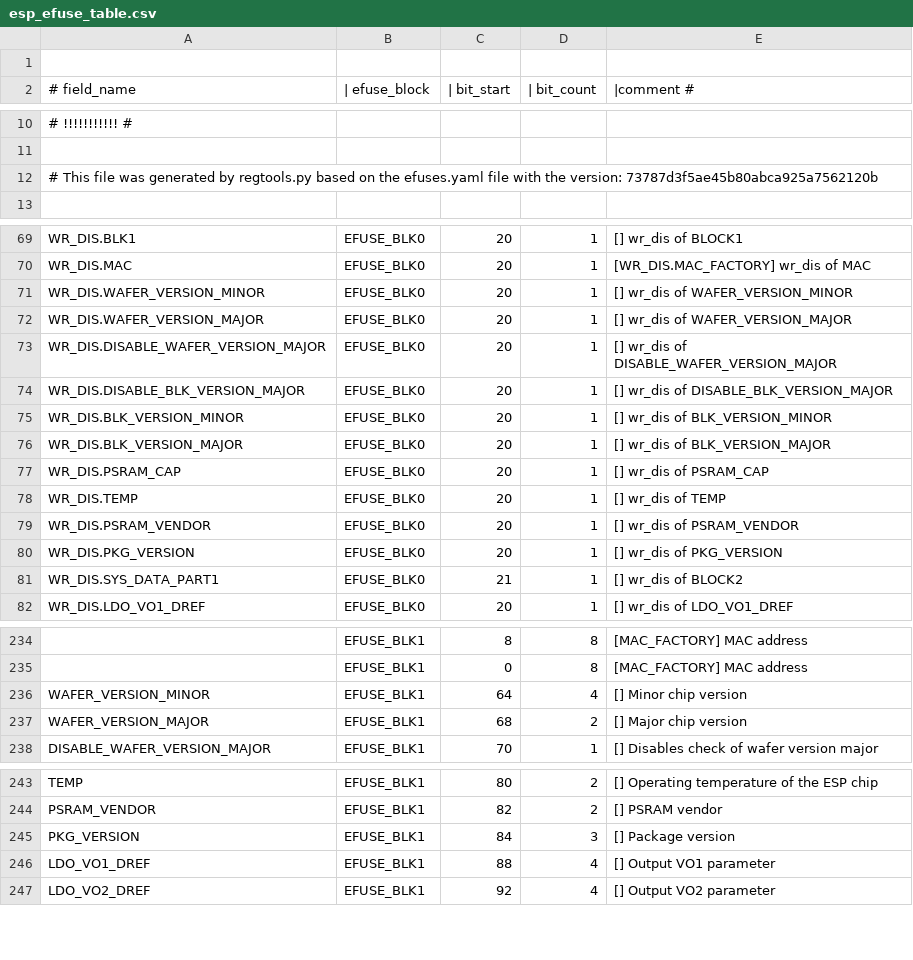
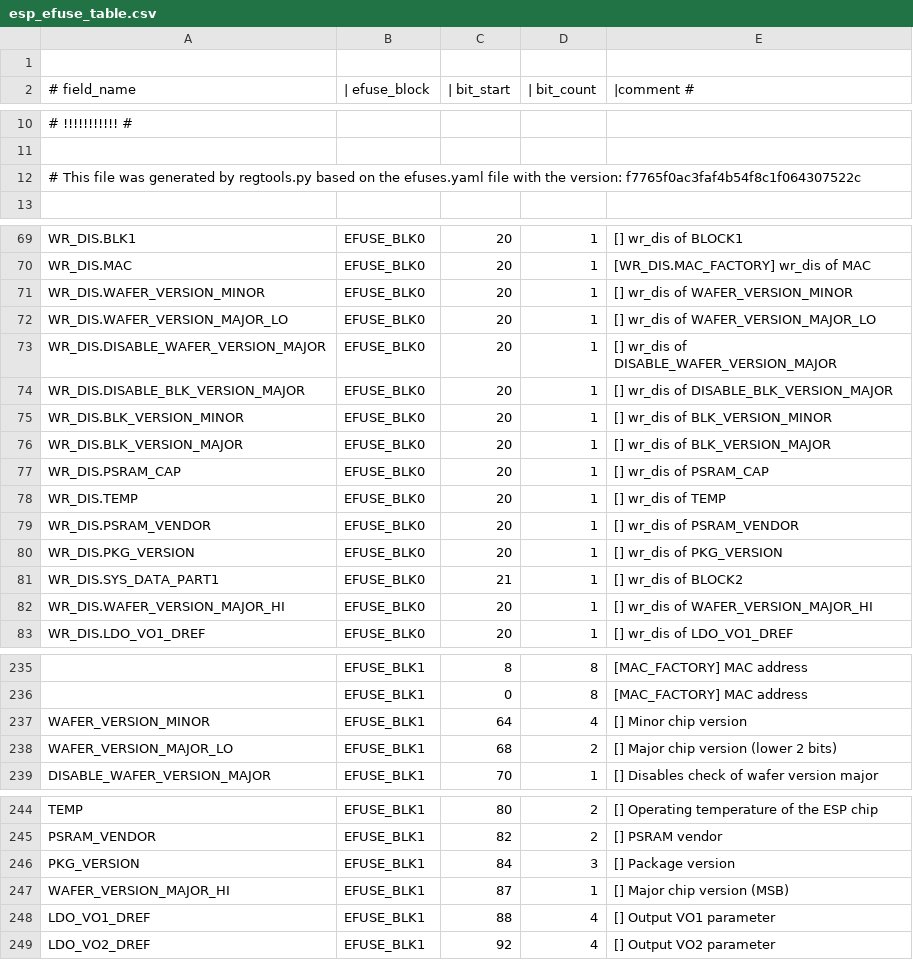
Before and after one commit to fdcavalcanti/esp-hal-3rdparty, a CSV file: components/efuse/esp32p4/esp_efuse_table.csv, drawn as a sheet; only a part is shown, gaps mark what is left out; addresses are those after the commit; the diff names each change by its address in the sheet, - before the commit and + after, or states it on an @@ line.

Commit message:
feat(efuse): Adds 3-bit field for wafer major version in ESP32-P4

```diff
--- a/components/efuse/esp32p4/esp_efuse_table.csv
+++ b/components/efuse/esp32p4/esp_efuse_table.csv
-A12 (# field_name): …the version: 73787d3f5ae45b80abca925a7562120b
+A12 (# field_name): …the version: f7765f0ac3faf4b54f8c1f064307522c
-A72 (# field_name): WR_DIS.WAFER_VERSION_MAJOR
+A72 (# field_name): WR_DIS.WAFER_VERSION_MAJOR_LO
-E72 (|comment #): [] wr_dis of WAFER_VERSION_MAJOR
+E72 (|comment #): [] wr_dis of WAFER_VERSION_MAJOR_LO
+row 82: WR_DIS.WAFER_VERSION_MAJOR_HI | EFUSE_BLK0 | 20 | 1 | [] wr_dis of WAFER_VERSION_MAJOR_HI
-A238 (# field_name): WAFER_VERSION_MAJOR
+A238 (# field_name): WAFER_VERSION_MAJOR_LO
-E238 (|comment #): [] Major chip version
+E238 (|comment #): [] Major chip version (lower 2 bits)
+row 247: WAFER_VERSION_MAJOR_HI | EFUSE_BLK1 | 87 | 1 | [] Major chip version (MSB)
```
Also changed, not shown: 5 other files.
